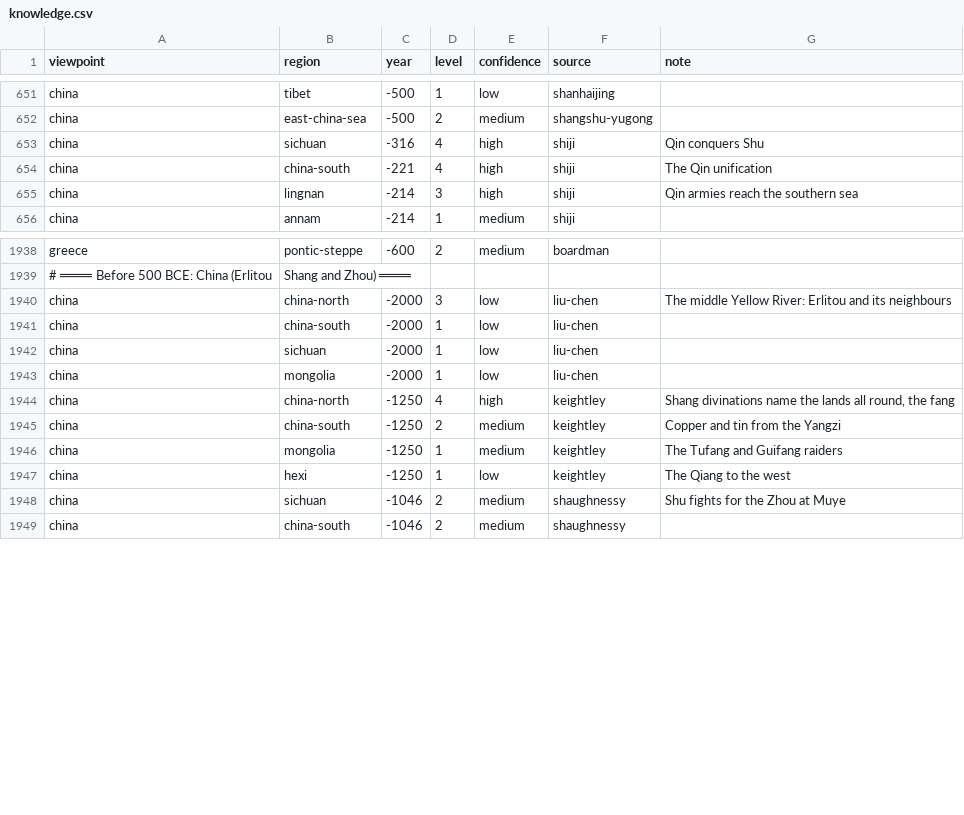
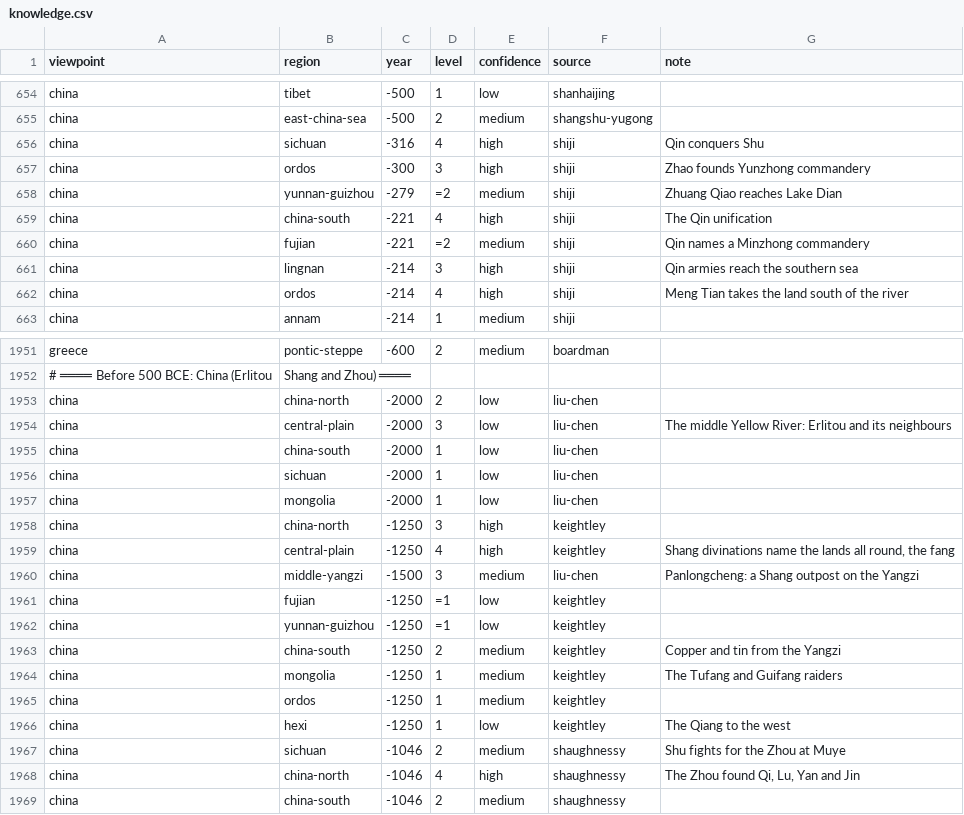
Before and after one commit to Greenere/the-world-we-know, a CSV file: data/knowledge.csv, drawn as a sheet; only a part is shown, gaps mark what is left out; the diff covers the shown part only.

```diff
--- a/data/knowledge.csv
+++ b/data/knowledge.csv
@@ -653,4 +656,8 @@ china,east-china-sea,-500,2,medium,shangshu-yugong,
 china,sichuan,-316,4,high,shiji,Qin conquers Shu
+china,ordos,-300,3,high,shiji,Zhao founds Yunzhong commandery
+china,yunnan-guizhou,-279,=2,medium,shiji,Zhuang Qiao reaches Lake Dian
 china,china-south,-221,4,high,shiji,The Qin unification
+china,fujian,-221,=2,medium,shiji,Qin names a Minzhong commandery
 china,lingnan,-214,3,high,shiji,Qin armies reach the southern sea
+china,ordos,-214,4,high,shiji,Meng Tian takes the land south of the river
 china,annam,-214,1,medium,shiji,
@@ -1939,3 +1952,4 @@ greece,pontic-steppe,-600,2,medium,boardman,
 # ════ Before 500 BCE: China (Erlitou, Shang and Zhou) ════
-china,china-north,-2000,3,low,liu-chen,The middle Yellow River: Erlitou and its neighbours
+china,china-north,-2000,2,low,liu-chen,
+china,central-plain,-2000,3,low,liu-chen,The middle Yellow River: Erlitou and its neighbours
 china,china-south,-2000,1,low,liu-chen,
@@ -1943,7 +1957,13 @@ china,sichuan,-2000,1,low,liu-chen,
 china,mongolia,-2000,1,low,liu-chen,
-china,china-north,-1250,4,high,keightley,"Shang divinations name the lands all round, the fang"
+china,china-north,-1250,3,high,keightley,
+china,central-plain,-1250,4,high,keightley,"Shang divinations name the lands all round, the fang"
+china,middle-yangzi,-1500,3,medium,liu-chen,Panlongcheng: a Shang outpost on the Yangzi
+china,fujian,-1250,=1,low,keightley,
+china,yunnan-guizhou,-1250,=1,low,keightley,
 china,china-south,-1250,2,medium,keightley,Copper and tin from the Yangzi
 china,mongolia,-1250,1,medium,keightley,The Tufang and Guifang raiders
+china,ordos,-1250,1,medium,keightley,
 china,hexi,-1250,1,low,keightley,The Qiang to the west
 china,sichuan,-1046,2,medium,shaughnessy,Shu fights for the Zhou at Muye
+china,china-north,-1046,4,high,shaughnessy,"The Zhou found Qi, Lu, Yan and Jin"
 china,china-south,-1046,2,medium,shaughnessy,
```
Also changed, not shown: 14 added rows and 2 edited cells elsewhere in this file, 8 other files.
